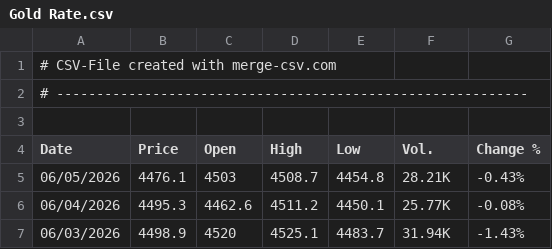
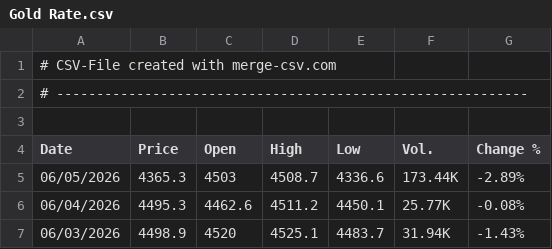
Before and after one commit to alagarsamy-m/GoldSense, a CSV file: dataset/Gold Rate.csv, drawn as a sheet; only a part is shown.

```diff
--- a/dataset/Gold Rate.csv
+++ b/dataset/Gold Rate.csv
@@ -4,3 +4,3 @@
 "Date","Price","Open","High","Low","Vol.","Change %"
-"06/05/2026","4476.1","4503","4508.7","4454.8","28.21K","-0.43%"
+"06/05/2026","4365.3","4503","4508.7","4336.6","173.44K","-2.89%"
 "06/04/2026","4495.3","4462.6","4511.2","4450.1","25.77K","-0.08%"
```
Also changed, not shown: dataset/USD-INR.csv, dataset/prediction_logs.csv, 9 other files.
